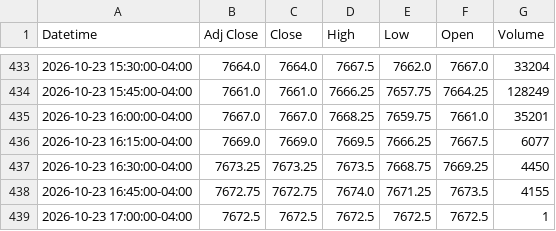
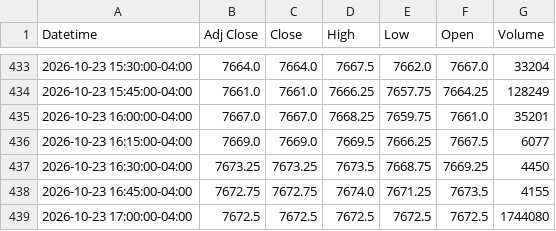
Before and after one commit to Jordan4369/mes-data, a CSV file: data/es_15m.csv, drawn as a sheet; only a part is shown, gaps mark what is left out.

Commit message:
update data

```diff
--- a/data/es_15m.csv
+++ b/data/es_15m.csv
@@ -438,2 +438,2 @@ Datetime,Adj Close,Close,High,Low,Open,Volume
 2026-10-23 16:45:00-04:00,7672.75,7672.75,7674.0,7671.25,7673.5,4155
-2026-10-23 17:00:00-04:00,7672.5,7672.5,7672.5,7672.5,7672.5,1
+2026-10-23 17:00:00-04:00,7672.5,7672.5,7672.5,7672.5,7672.5,1744080
```
Also changed, not shown: data/es_1h.csv.
